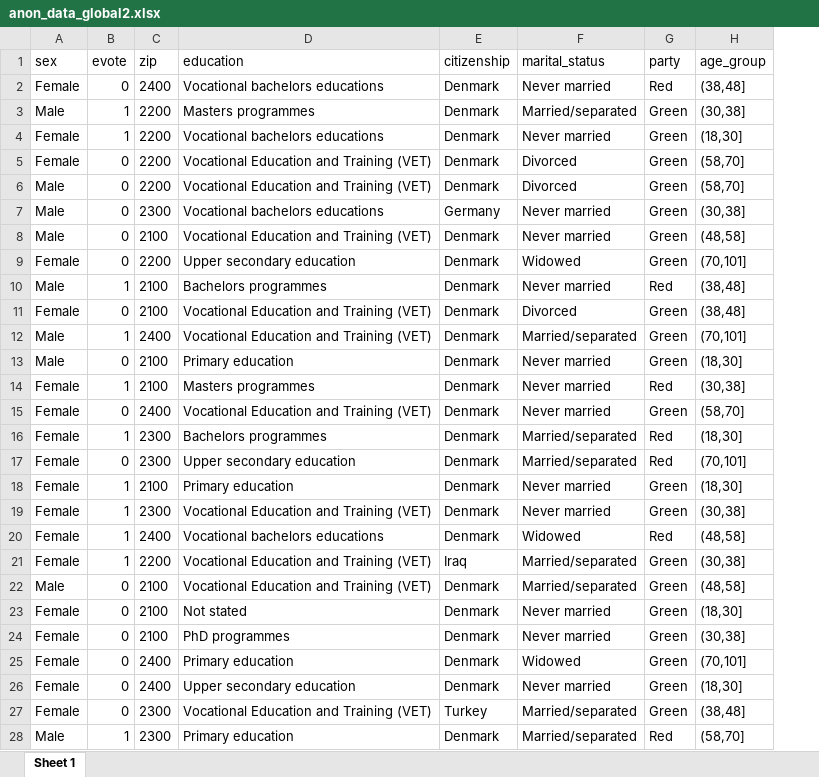
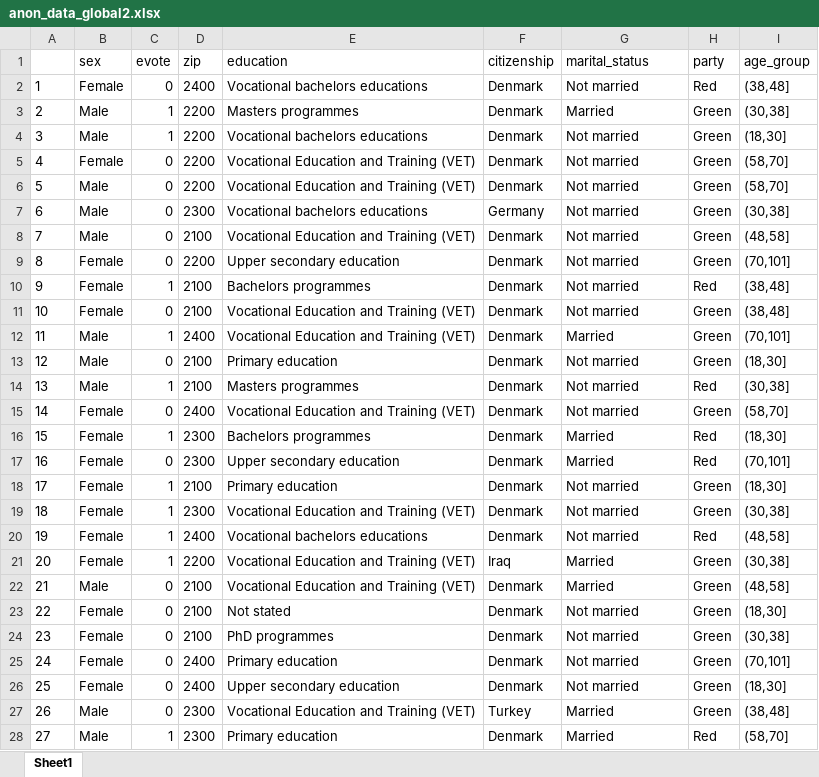
Before and after one commit to m3bogdan/SEPRI-Project, an Excel workbook: anon_data/anon_data_global2.xlsx, sheet Sheet1, drawn as a sheet; only a part is shown; values as stored, in another font and other column widths than the file's, no borders; addresses are those after the commit; the diff covers the shown part only; the diff names each change by its address in the sheet, - before the commit and + after, or states it on an @@ line.

Commit message:
Fix k-anon in phase2_intro
Made copies of pri_data and anomymized_data in .rmd file

```diff
--- a/anon_data/anon_data_global2.xlsx (sheet Sheet1)
+++ b/anon_data/anon_data_global2.xlsx (sheet Sheet1)
-sheet tab: Sheet 1
+sheet tab: Sheet1
+column A, rows 2-28: 1 | 2 | 3 | 4 | 5 | 6 | 7 | 8 | 9 | 10 | 11 | 12 | 13 | 14 | 15 | 16 | 17 | 18 | 19 | 20 | 21 | 22 | 23 | 24 | 25 | 26 | 27
-G2 (marital_status): Never married
+G2 (marital_status): Not married
-G3 (marital_status): Married/separated
+G3 (marital_status): Married
-B4 (sex): Female
+B4 (sex): Male
-G4 (marital_status): Never married
+G4 (marital_status): Not married
-G5:G6 (marital_status): Divorced
+G5:G6 (marital_status): Not married
-G7:G8 (marital_status): Never married
+G7:G8 (marital_status): Not married
-G9 (marital_status): Widowed
+G9 (marital_status): Not married
-B10 (sex): Male
+B10 (sex): Female
-G10 (marital_status): Never married
+G10 (marital_status): Not married
-G11 (marital_status): Divorced
+G11 (marital_status): Not married
-G12 (marital_status): Married/separated
+G12 (marital_status): Married
-G13:G15 (marital_status): Never married
+G13:G15 (marital_status): Not married
-B14 (sex): Female
+B14 (sex): Male
-G16:G17 (marital_status): Married/separated
+G16:G17 (marital_status): Married
-G18:G19 (marital_status): Never married
+G18:G19 (marital_status): Not married
-G20 (marital_status): Widowed
+G20 (marital_status): Not married
-G21:G22 (marital_status): Married/separated
+G21:G22 (marital_status): Married
-G23:G24 (marital_status): Never married
+G23:G24 (marital_status): Not married
-G25 (marital_status): Widowed
+G25 (marital_status): Not married
-G26 (marital_status): Never married
+G26 (marital_status): Not married
-B27 (sex): Female
+B27 (sex): Male
-G27:G28 (marital_status): Married/separated
+G27:G28 (marital_status): Married
```
Also changed, not shown: 203 edited cells elsewhere in this sheet, anon_data/anon_data_global2_pram.xlsx, anon_data/anon_data_global_recoding_pram.xlsx, 3 other files.
